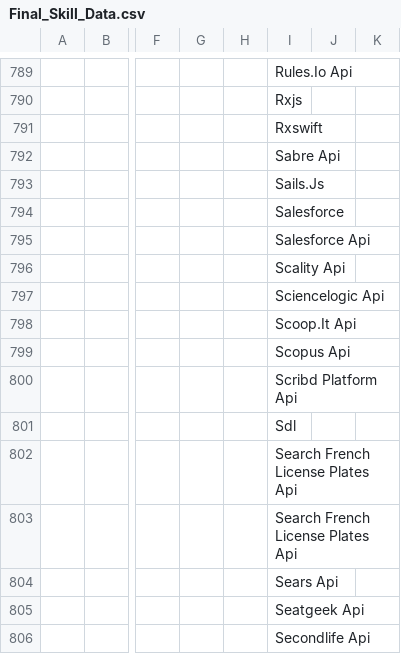
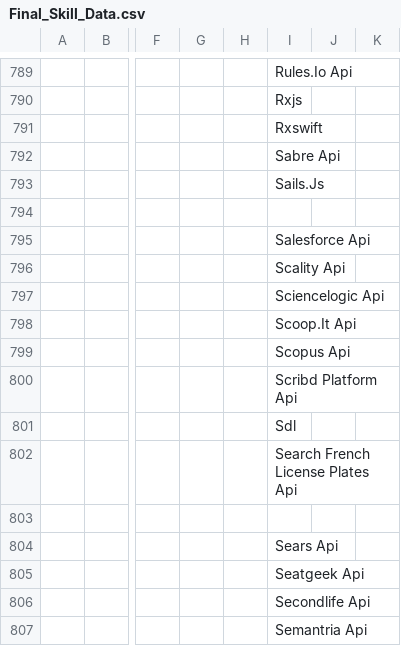
Before and after one commit to ldtalent/rk-scraping-skills, a CSV file: Final_Skill_Data.csv, drawn as a sheet; only a part is shown, gaps mark what is left out; the shorter side is filled out with more unchanged rows; the diff covers the shown part only; the diff names each change by its address in the sheet, - before the commit and + after, or states it on an @@ line.

```diff
--- a/Final_Skill_Data.csv
+++ b/Final_Skill_Data.csv
-I794: Salesforce
+I794: (empty)
-I803: Search French License Plates Api
+I803: (empty)
```
Also changed, not shown: 7 edited cells elsewhere in this file.
